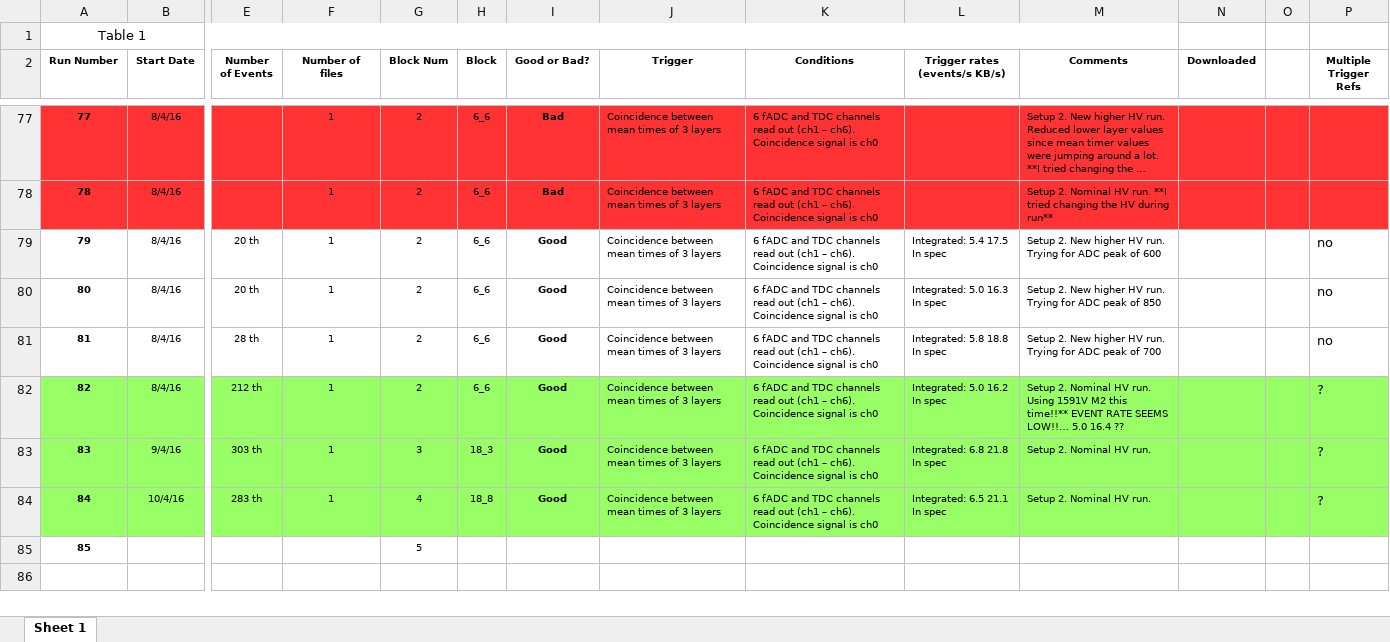
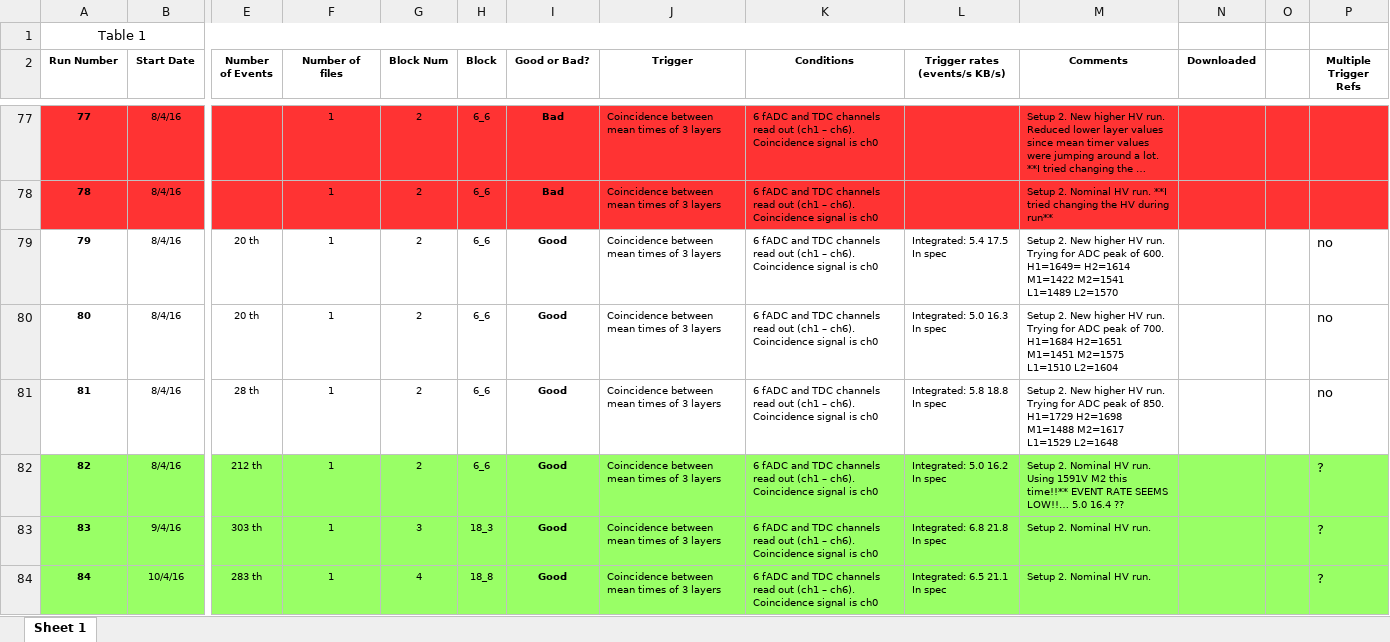
Before and after one commit to dariasokhan/CND, an Excel workbook: CosmicTests/JLabCosmicRunList.xlsx, sheet Sheet 1, drawn as a sheet; only a part is shown, gaps mark what is left out; long unchanged cells end in …; values as stored, in another font and other column widths than the file's, no borders; removed rows and columns are numbered as before the commit, all else as after; rows hold the shown columns only; the diff covers the shown part only; the diff names each change by its address in the sheet, - before the commit and + after, or states it on an @@ line.

Commit message:
Updated run list

```diff
--- a/CosmicTests/JLabCosmicRunList.xlsx (sheet Sheet 1)
+++ b/CosmicTests/JLabCosmicRunList.xlsx (sheet Sheet 1)
-M79 (Comments): …peak of 600
+M79 (Comments): …peak of 600. H1=1649= H2=1614 M1=1422 M2=1541 L1=1489 L2=1570
-M80 (Comments): …peak of 850
+M80 (Comments): …peak of 700. H1=1684 H2=1651 M1=1451 M2=1575 L1=1510 L2=1604
-M81 (Comments): …peak of 700
+M81 (Comments): …peak of 850. H1=1729 H2=1698 M1=1488 M2=1617 L1=1529 L2=1648
-row 85: 85 |  |  |  | 5
```
Also changed, not shown: 7 added rows elsewhere in this sheet.
